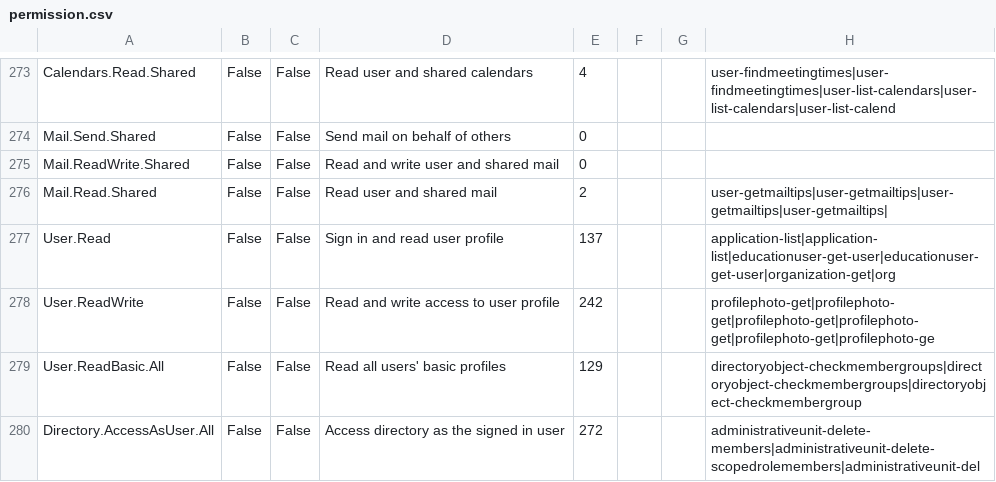
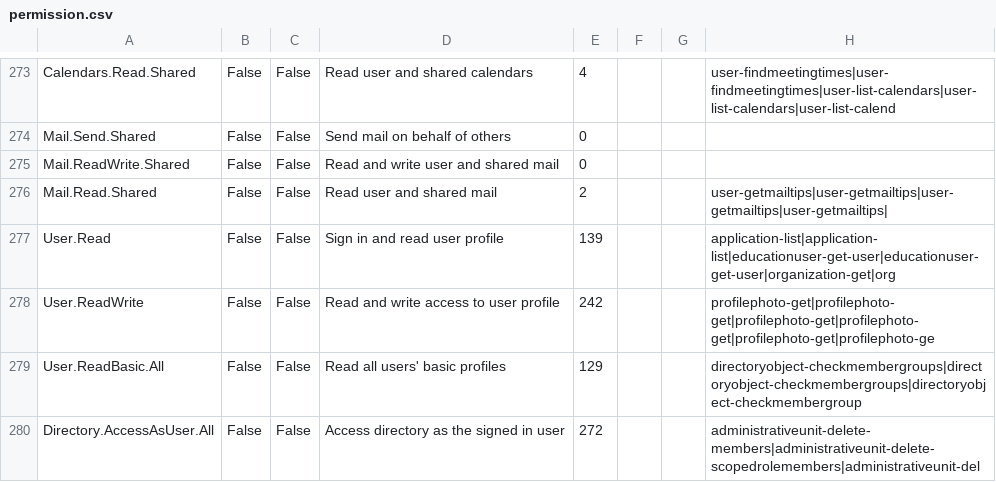
Before and after one commit to merill/graph-permissions-explorer, a CSV file: permission.csv, drawn as a sheet; only a part is shown, gaps mark what is left out; the diff names each change by its address in the sheet, - before the commit and + after, or states it on an @@ line.

```diff
--- a/permission.csv
+++ b/permission.csv
-E277: 137
+E277: 139
```
Also changed, not shown: 5 other files.
